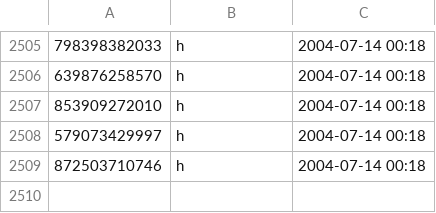
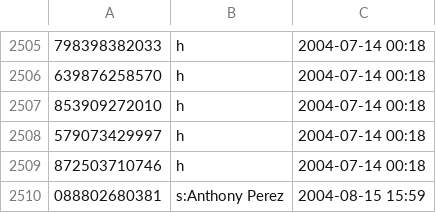
Before and after one commit to kjk/noah-palm, a CSV file: noah_palm/scripts/reg_codes.csv, drawn as a sheet; only a part is shown, gaps mark what is left out; the diff names each change by its address in the sheet, - before the commit and + after, or states it on an @@ line.

Commit message:
regcodes
git-svn-id: https://repo.kowalczyk.info/svn/noah_palm/trunk@458 e2220a44-86da-0310-87c7-a54c3a5c9fad

```diff
--- a/noah_palm/scripts/reg_codes.csv
+++ b/noah_palm/scripts/reg_codes.csv
+row 2510: 088802680381 | s:Anthony Perez | 2004-08-15 15:59
```
Also changed, not shown: 2 other files.
